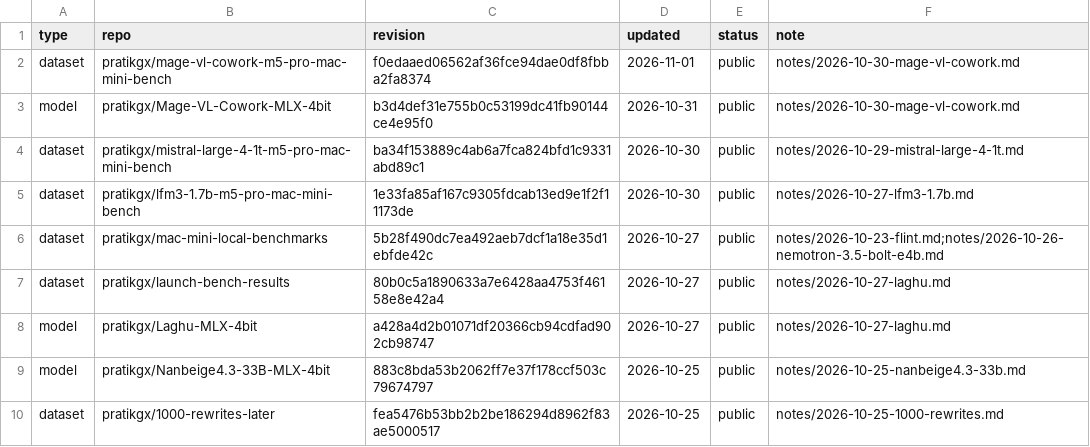
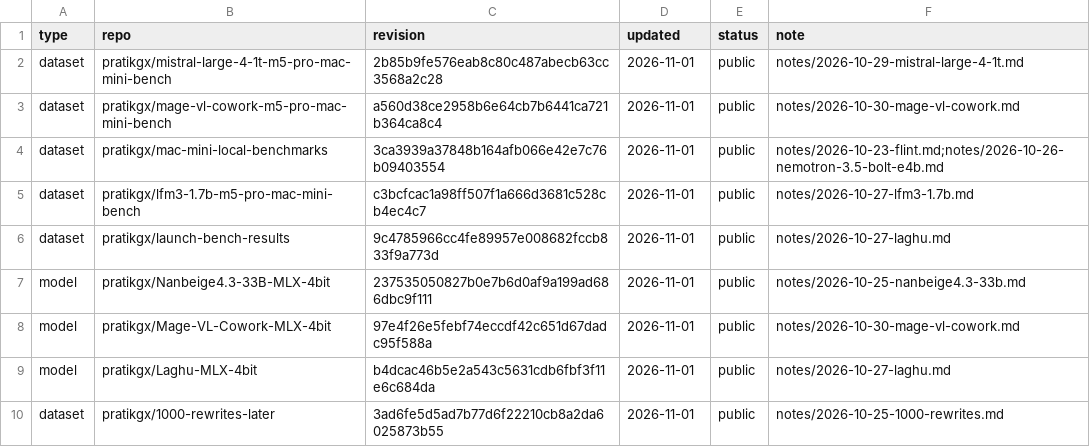
Before and after one commit to pratikgx/local-ai-field-notes, a CSV file: data/huggingface.csv, drawn as a sheet.

Commit message:
Sync Hugging Face uploads (#4)
Records the new Hugging Face versions of all 9 cards after the GitHub links were added. Closes #3.

```diff
--- a/data/huggingface.csv
+++ b/data/huggingface.csv
@@ -1,10 +1,10 @@
 type,repo,revision,updated,status,note
-dataset,pratikgx/mage-vl-cowork-m5-pro-mac-mini-bench,f0edaaed06562af36fce94dae0df8fbba2fa8374,2026-11-01,public,notes/2026-10-30-mage-vl-cowork.md
-model,pratikgx/Mage-VL-Cowork-MLX-4bit,b3d4def31e755b0c53199dc41fb90144ce4e95f0,2026-10-31,public,notes/2026-10-30-mage-vl-cowork.md
-dataset,pratikgx/mistral-large-4-1t-m5-pro-mac-mini-bench,ba34f153889c4ab6a7fca824bfd1c9331abd89c1,2026-10-30,public,notes/2026-10-29-mistral-large-4-1t.md
-dataset,pratikgx/lfm3-1.7b-m5-pro-mac-mini-bench,1e33fa85af167c9305fdcab13ed9e1f2f11173de,2026-10-30,public,notes/2026-10-27-lfm3-1.7b.md
-dataset,pratikgx/mac-mini-local-benchmarks,5b28f490dc7ea492aeb7dcf1a18e35d1ebfde42c,2026-10-27,public,notes/2026-10-23-flint.md;notes/2026-10-26-nemotron-3.5-bolt-e4b.md
-dataset,pratikgx/launch-bench-results,80b0c5a1890633a7e6428aa4753f46158e8e42a4,2026-10-27,public,notes/2026-10-27-laghu.md
-model,pratikgx/Laghu-MLX-4bit,a428a4d2b01071df20366cb94cdfad902cb98747,2026-10-27,public,notes/2026-10-27-laghu.md
-model,pratikgx/Nanbeige4.3-33B-MLX-4bit,883c8bda53b2062ff7e37f178ccf503c79674797,2026-10-25,public,notes/2026-10-25-nanbeige4.3-33b.md
-dataset,pratikgx/1000-rewrites-later,fea5476b53bb2b2be186294d8962f83ae5000517,2026-10-25,public,notes/2026-10-25-1000-rewrites.md
+dataset,pratikgx/mistral-large-4-1t-m5-pro-mac-mini-bench,2b85b9fe576eab8c80c487abecb63cc3568a2c28,2026-11-01,public,notes/2026-10-29-mistral-large-4-1t.md
+dataset,pratikgx/mage-vl-cowork-m5-pro-mac-mini-bench,a560d38ce2958b6e64cb7b6441ca721b364ca8c4,2026-11-01,public,notes/2026-10-30-mage-vl-cowork.md
+dataset,pratikgx/mac-mini-local-benchmarks,3ca3939a37848b164afb066e42e7c76b09403554,2026-11-01,public,notes/2026-10-23-flint.md;notes/2026-10-26-nemotron-3.5-bolt-e4b.md
+dataset,pratikgx/lfm3-1.7b-m5-pro-mac-mini-bench,c3bcfcac1a98ff507f1a666d3681c528cb4ec4c7,2026-11-01,public,notes/2026-10-27-lfm3-1.7b.md
+dataset,pratikgx/launch-bench-results,9c4785966cc4fe89957e008682fccb833f9a773d,2026-11-01,public,notes/2026-10-27-laghu.md
+model,pratikgx/Nanbeige4.3-33B-MLX-4bit,237535050827b0e7b6d0af9a199ad686dbc9f111,2026-11-01,public,notes/2026-10-25-nanbeige4.3-33b.md
+model,pratikgx/Mage-VL-Cowork-MLX-4bit,97e4f26e5febf74eccdf42c651d67dadc95f588a,2026-11-01,public,notes/2026-10-30-mage-vl-cowork.md
+model,pratikgx/Laghu-MLX-4bit,b4dcac46b5e2a543c5631cdb6fbf3f11e6c684da,2026-11-01,public,notes/2026-10-27-laghu.md
+dataset,pratikgx/1000-rewrites-later,3ad6fe5d5ad7b77d6f22210cb8a2da6025873b55,2026-11-01,public,notes/2026-10-25-1000-rewrites.md
```
Also changed, not shown: 1 other file.
